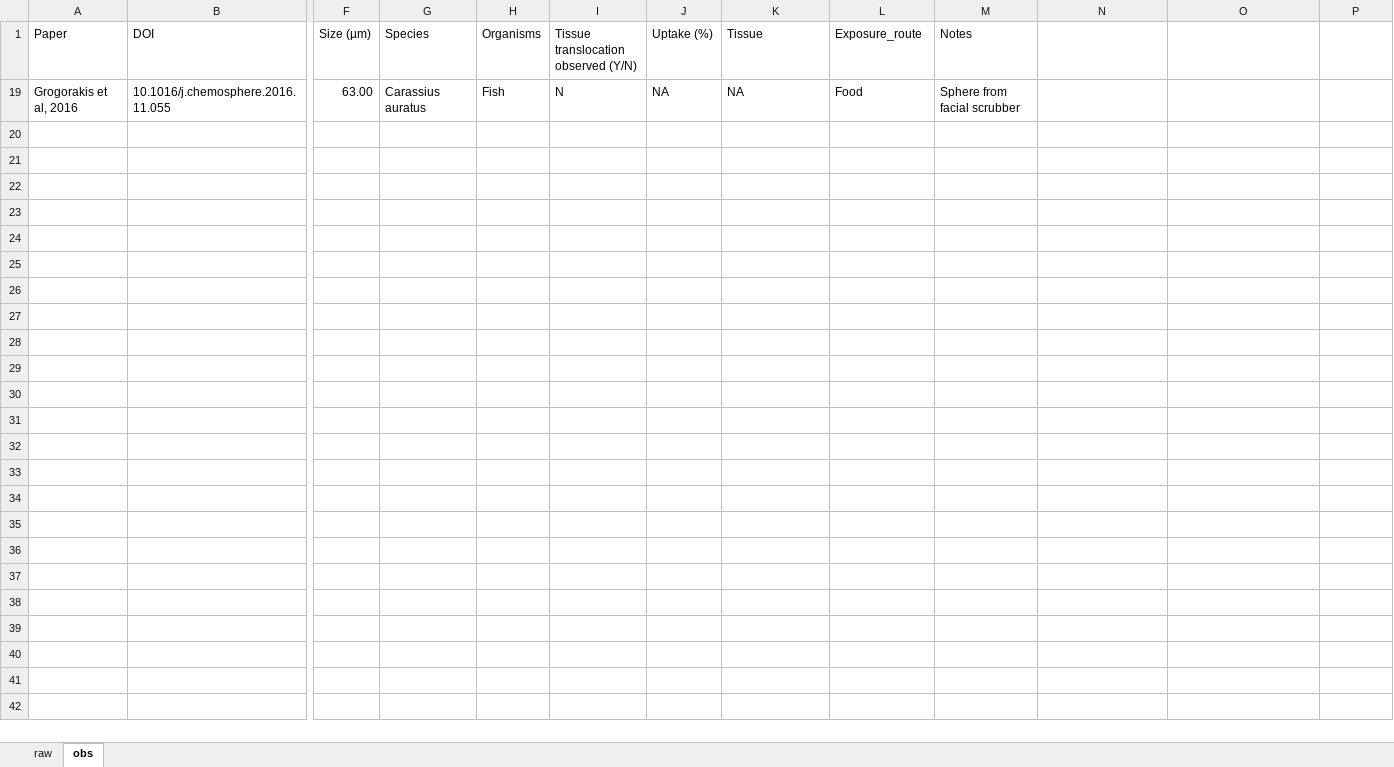
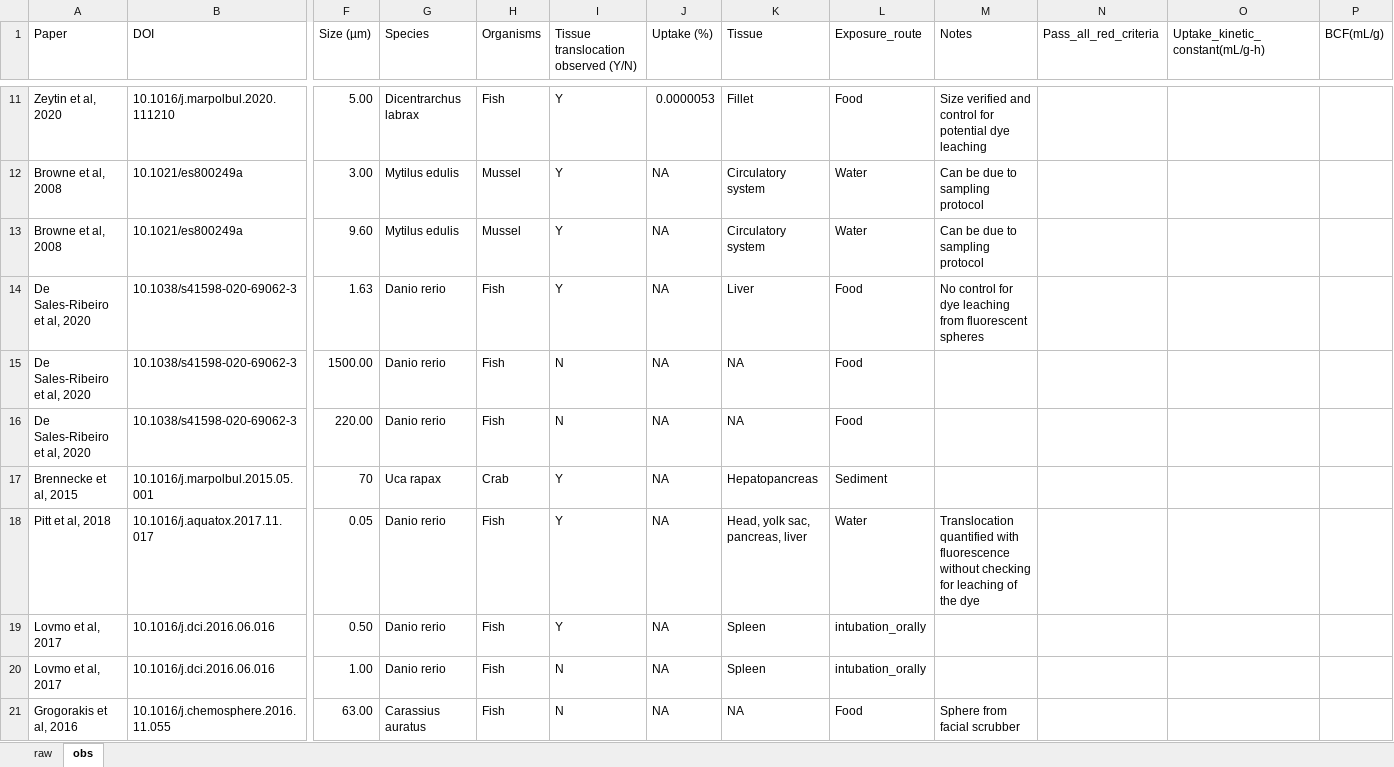
Before and after one commit to ScottCoffin/aq_mp_tox_modelling, an Excel workbook: translocation/Tissue_Translocation.xlsx, sheet obs, drawn as a sheet; only a part is shown, gaps mark what is left out; values as stored, in another font and other column widths than the file's, no borders; rows hold the shown columns only; the diff covers the shown part only; the diff names each change by its address in the sheet, - before the commit and + after, or states it on an @@ line.

```diff
--- a/translocation/Tissue_Translocation.xlsx (sheet obs)
+++ b/translocation/Tissue_Translocation.xlsx (sheet obs)
-N1: (empty)
+N1: Pass_all_red_criteria
-O1: (empty)
+O1: Uptake_kinetic_constant(mL/g-h)
-P1: (empty)
+P1: BCF(mL/g)
@@ row 11 unhidden: Zeytin et al, 2020 | 10.1016/j.marpolbul.2020.111210 | 5.00 | Dicentrarchus labrax | Fish | Y | 0.0000053 | Fillet | Food | Size verified and control for potential dye leaching @@
@@ row 12 unhidden: Browne et al, 2008 | 10.1021/es800249a | 3.00 | Mytilus edulis | Mussel | Y | NA | Circulatory system | Water | Can be due to sampling protocol @@
@@ row 13 unhidden: Browne et al, 2008 | 10.1021/es800249a | 9.60 | Mytilus edulis | Mussel | Y | NA | Circulatory system | Water | Can be due to sampling protocol @@
@@ row 14 unhidden: De Sales-Ribeiro et al, 2020 | 10.1038/s41598-020-69062-3 | 1.63 | Danio rerio | Fish | Y | NA | Liver | Food | No control for dye leaching from fluorescent spheres @@
@@ row 15 unhidden: De Sales-Ribeiro et al, 2020 | 10.1038/s41598-020-69062-3 | 1500.00 | Danio rerio | Fish | N | NA | NA | Food @@
@@ row 16 unhidden: De Sales-Ribeiro et al, 2020 | 10.1038/s41598-020-69062-3 | 220.00 | Danio rerio | Fish | N | NA | NA | Food @@
@@ row 17 unhidden: Brennecke et al, 2015 | 10.1016/j.marpolbul.2015.05.001 | 70 | Uca rapax | Crab | Y | NA | Hepatopancreas | Sediment @@
@@ row 18 unhidden: Pitt et al, 2018 | 10.1016/j.aquatox.2017.11.017 | 0.05 | Danio rerio | Fish | Y | NA | Head, yolk sac, pancreas, liver | Water | Translocation quantified with fluorescence without checking for leaching of the dye @@
@@ row 19 unhidden: Lovmo et al, 2017 | 10.1016/j.dci.2016.06.016 | 0.50 | Danio rerio | Fish | Y | NA | Spleen | intubation_orally @@
@@ row 20 unhidden: Lovmo et al, 2017 | 10.1016/j.dci.2016.06.016 | 1.00 | Danio rerio | Fish | N | NA | Spleen | intubation_orally @@
```
Also changed, not shown: 2 added rows and 39 hidden or unhidden rows elsewhere in this sheet, 10 other files.
